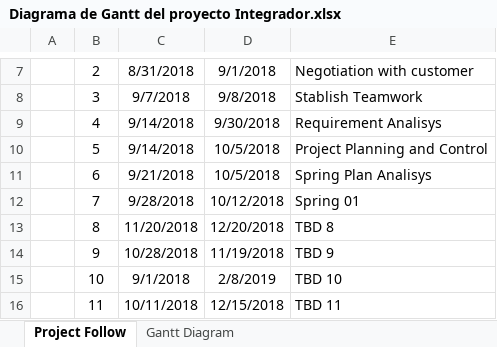
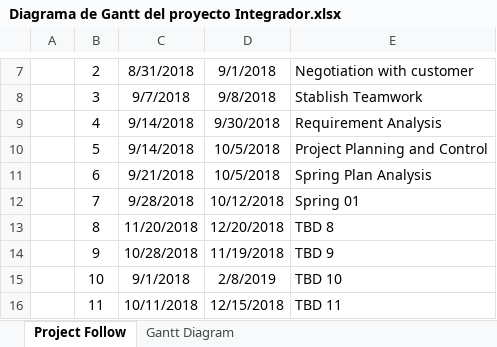
Before and after one commit to djkykp/Project_DSE, an Excel workbook: Diagrama de Gantt del proyecto Integrador.xlsx, sheet Project Follow, drawn as a sheet; only a part is shown, gaps mark what is left out; values as stored, in another font and other column widths than the file's, no borders; table styles not drawn; the diff names each change by its address in the sheet, - before the commit and + after, or states it on an @@ line.

Commit message:
Error Correction Gantt Diagram

```diff
--- a/Diagrama de Gantt del proyecto Integrador.xlsx (sheet Project Follow)
+++ b/Diagrama de Gantt del proyecto Integrador.xlsx (sheet Project Follow)
-E9: Requirement Analisys
+E9: Requirement Analysis
-E11: Spring Plan Analisys
+E11: Spring Plan Analysis
```
Also changed, not shown: charts or pictures.
